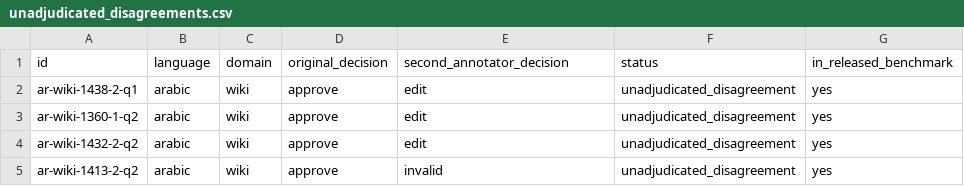
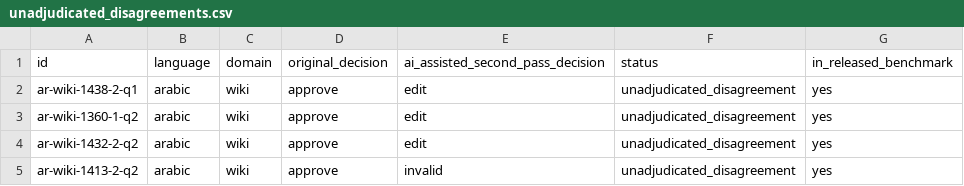
Before and after one commit to Akramtaha98/AM-RAGBench-benchmark, a CSV file: data/verified/unadjudicated_disagreements.csv, drawn as a sheet; only a part is shown.

```diff
--- a/data/verified/unadjudicated_disagreements.csv
+++ b/data/verified/unadjudicated_disagreements.csv
@@ -1,2 +1,2 @@
-id,language,domain,original_decision,second_annotator_decision,status,in_released_benchmark
+id,language,domain,original_decision,ai_assisted_second_pass_decision,status,in_released_benchmark
 ar-wiki-1438-2-q1,arabic,wiki,approve,edit,unadjudicated_disagreement,yes
```
Also changed, not shown: 6 other files.
